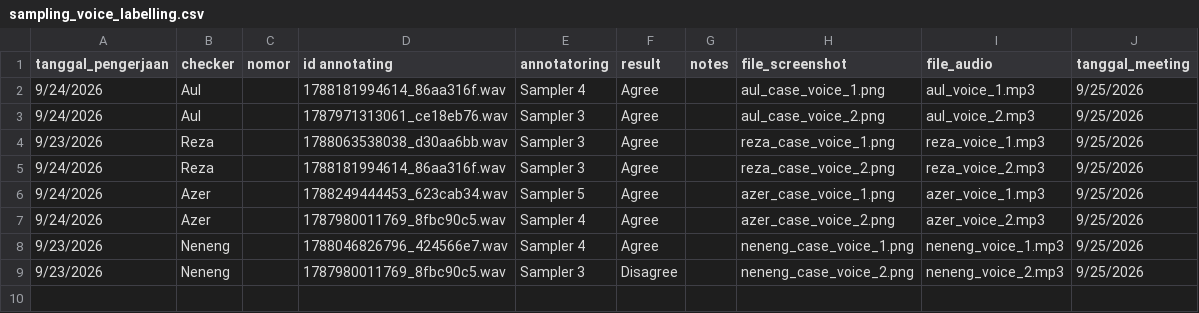
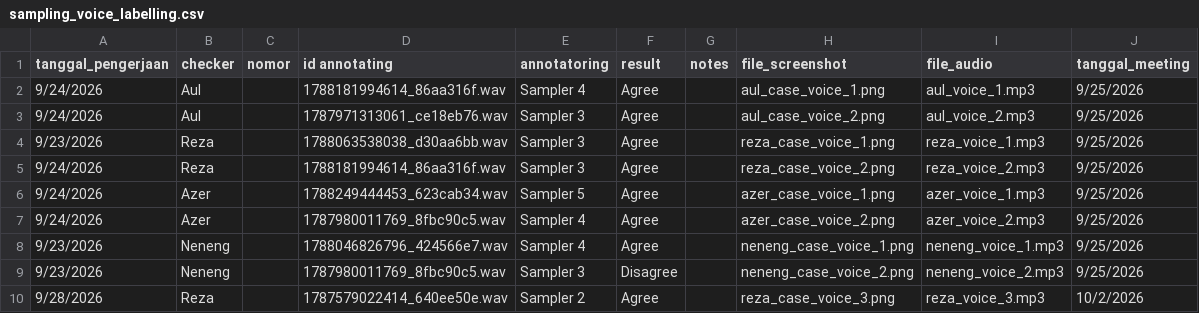
Before and after one commit to keisezrggx/ai_dashboard, a CSV file: dataset_qc/sampling_voice_labelling.csv, drawn as a sheet; the diff names each change by its address in the sheet, - before the commit and + after, or states it on an @@ line.

Commit message:
feat: voice labelling pages update

```diff
--- a/dataset_qc/sampling_voice_labelling.csv
+++ b/dataset_qc/sampling_voice_labelling.csv
+row 10: 9/28/2026 | Reza |  | 1787579022414_640ee50e.wav | Sampler 2 | Agree |  | reza_case_voice_3.png | reza_voice_3.mp3 | 10/2/2026
```
Also changed, not shown: 3 other files.
